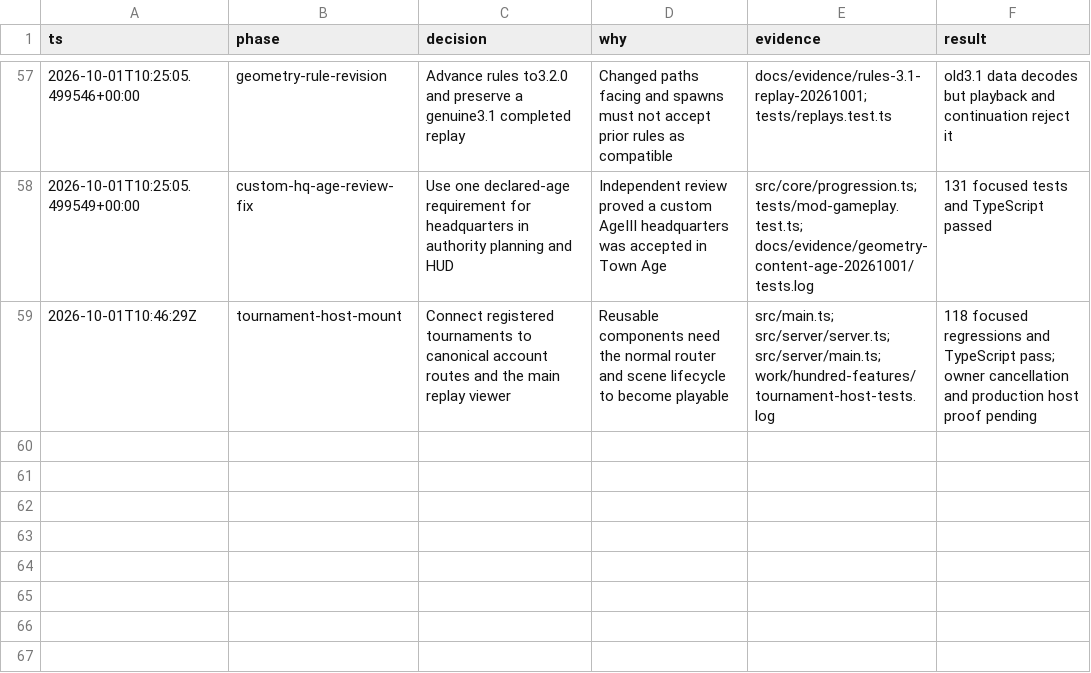
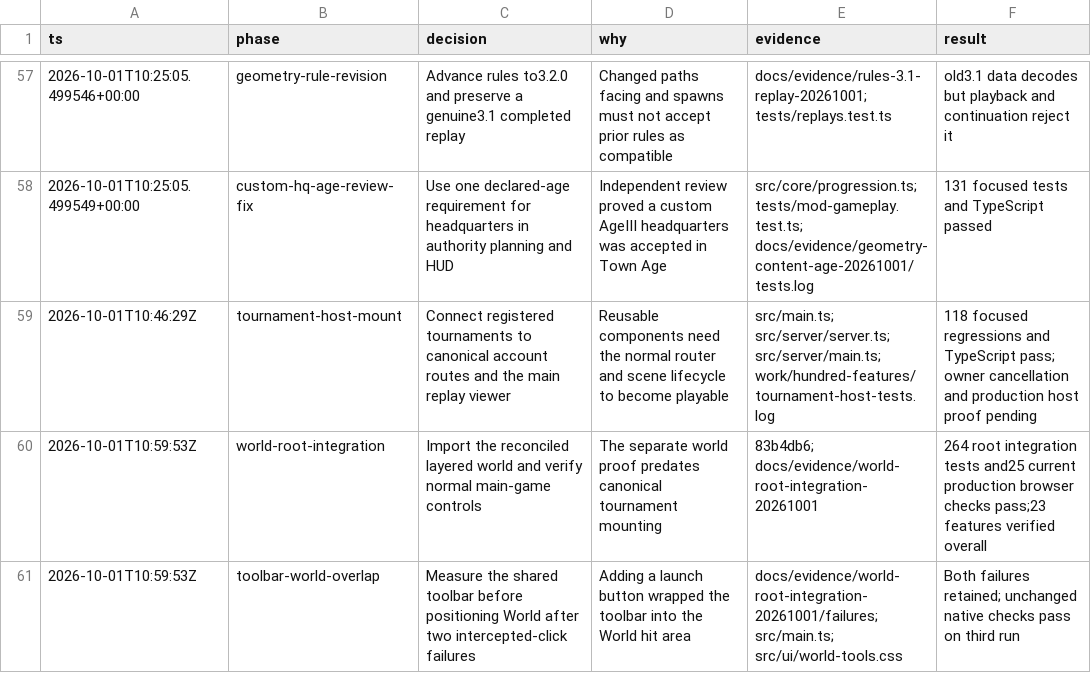
Before and after one commit to callmemorgan/orcs-vs-fairies, a TSV file: docs/features/decisions.tsv, drawn as a sheet; only a part is shown, gaps mark what is left out; the diff names each change by its address in the sheet, - before the commit and + after, or states it on an @@ line.

```diff
--- a/docs/features/decisions.tsv
+++ b/docs/features/decisions.tsv
+row 60: 2026-10-01T10:59:53Z | world-root-integration | Import the reconciled layered world and verify normal main-game controls | The separate world proof predates canonical tournament mounting | 83b4db6; docs/evidence/world-root-integration-20261001 | 264 root integration tests and25 current production browser checks pass;23 features verified overall
+row 61: 2026-10-01T10:59:53Z | toolbar-world-overlap | Measure the shared toolbar before positioning World after two intercepted-click failures | Adding a launch button wrapped the toolbar into the World hit area | docs/evidence/world-root-integration-20261001/failures; src/main.ts; src/ui/world-tools.css | Both failures retained; unchanged native checks pass on third run
```
Also changed, not shown: 29 other files.
